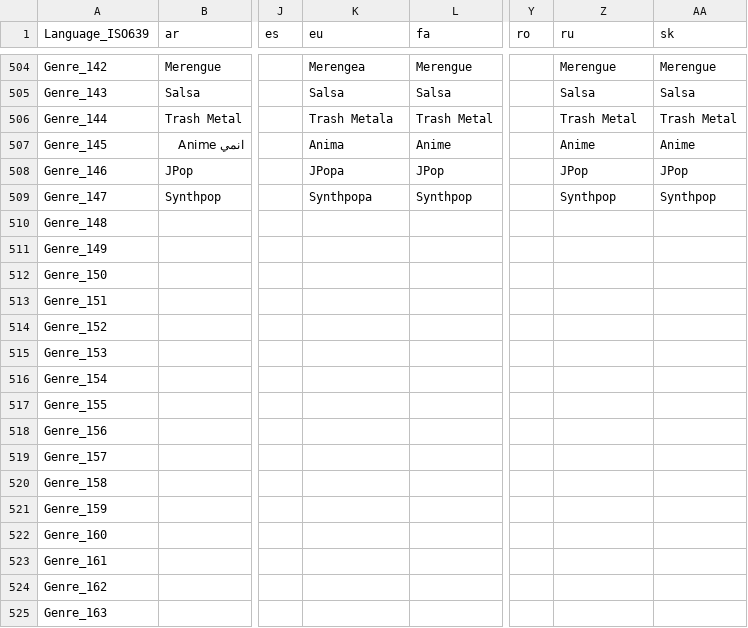
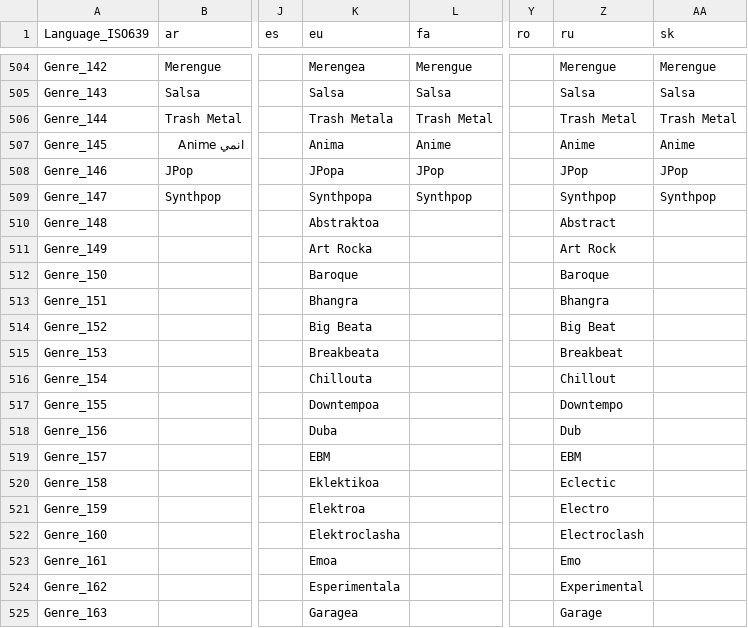
Before and after one commit to beppec56/MediaInfo-git_svn, a CSV file: Source/Resource/Language.csv, drawn as a sheet; only a part is shown, gaps mark what is left out; the diff covers the shown part only; the diff names each change by its address in the sheet, - before the commit and + after, or states it on an @@ line.

Commit message:
+ Basque and Russian translations updated
git-svn-id: svn://svn.code.sf.net/p/mediainfo/code/MediaInfo/trunk@5579 45c5ae6f-87cc-4fd0-92ee-e4f023fd80da

```diff
--- a/Source/Resource/Language.csv
+++ b/Source/Resource/Language.csv
-K510 (eu): (empty)
+K510 (eu): Abstraktoa
-Z510 (ru): (empty)
+Z510 (ru): Abstract
-K511 (eu): (empty)
+K511 (eu): Art Rocka
-Z511 (ru): (empty)
+Z511 (ru): Art Rock
-K512 (eu): (empty)
+K512 (eu): Baroque
-Z512 (ru): (empty)
+Z512 (ru): Baroque
-K513 (eu): (empty)
+K513 (eu): Bhangra
-Z513 (ru): (empty)
+Z513 (ru): Bhangra
-K514 (eu): (empty)
+K514 (eu): Big Beata
-Z514 (ru): (empty)
+Z514 (ru): Big Beat
-K515 (eu): (empty)
+K515 (eu): Breakbeata
-Z515 (ru): (empty)
+Z515 (ru): Breakbeat
-K516 (eu): (empty)
+K516 (eu): Chillouta
-Z516 (ru): (empty)
+Z516 (ru): Chillout
-K517 (eu): (empty)
+K517 (eu): Downtempoa
-Z517 (ru): (empty)
+Z517 (ru): Downtempo
-K518 (eu): (empty)
+K518 (eu): Duba
-Z518 (ru): (empty)
+Z518 (ru): Dub
-K519 (eu): (empty)
+K519 (eu): EBM
-Z519 (ru): (empty)
+Z519 (ru): EBM
-K520 (eu): (empty)
+K520 (eu): Eklektikoa
-Z520 (ru): (empty)
+Z520 (ru): Eclectic
-K521 (eu): (empty)
+K521 (eu): Elektroa
-Z521 (ru): (empty)
+Z521 (ru): Electro
-K522 (eu): (empty)
+K522 (eu): Elektroclasha
-Z522 (ru): (empty)
+Z522 (ru): Electroclash
-K523 (eu): (empty)
+K523 (eu): Emoa
-Z523 (ru): (empty)
+Z523 (ru): Emo
-K524 (eu): (empty)
+K524 (eu): Esperimentala
-Z524 (ru): (empty)
+Z524 (ru): Experimental
-K525 (eu): (empty)
+K525 (eu): Garagea
-Z525 (ru): (empty)
+Z525 (ru): Garage
```
Also changed, not shown: 122 edited cells elsewhere in this file, Source/Resource/Plugin/Language/eu.csv, Source/Resource/Plugin/Language/ru.csv, 1 other file.
